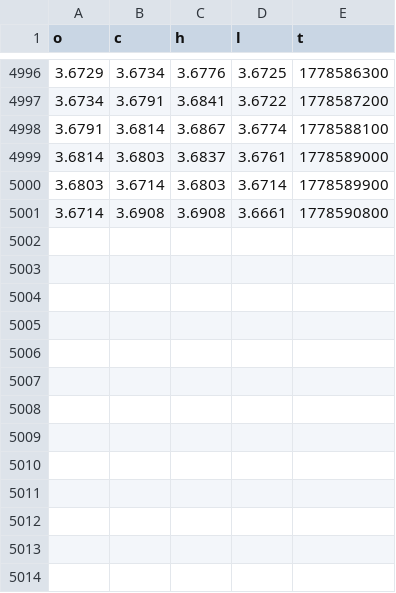
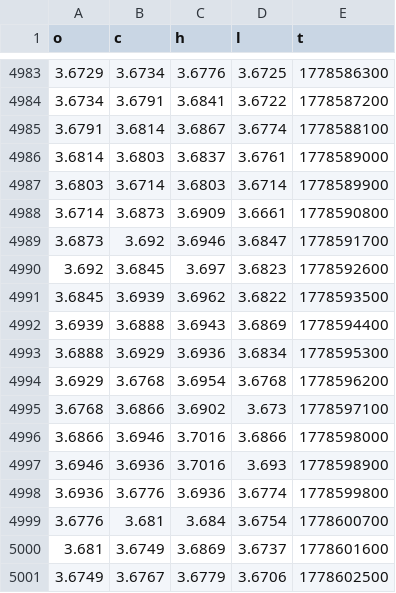
Before and after one commit to evan7646-cloud/Download_Gate_Gasoline_price, a CSV file: gate_tradfi_gas_15m.csv, drawn as a sheet; only a part is shown, gaps mark what is left out; the diff covers the shown part only.

```diff
--- a/gate_tradfi_gas_15m.csv
+++ b/gate_tradfi_gas_15m.csv
@@ -5000,2 +4987,15 @@ o,c,h,l,t
 3.6803,3.6714,3.6803,3.6714,1778589900
-3.6714,3.6908,3.6908,3.6661,1778590800
+3.6714,3.6873,3.6909,3.6661,1778590800
+3.6873,3.692,3.6946,3.6847,1778591700
+3.692,3.6845,3.697,3.6823,1778592600
+3.6845,3.6939,3.6962,3.6822,1778593500
+3.6939,3.6888,3.6943,3.6869,1778594400
+3.6888,3.6929,3.6936,3.6834,1778595300
+3.6929,3.6768,3.6954,3.6768,1778596200
+3.6768,3.6866,3.6902,3.673,1778597100
+3.6866,3.6946,3.7016,3.6866,1778598000
+3.6946,3.6936,3.7016,3.693,1778598900
+3.6936,3.6776,3.6936,3.6774,1778599800
+3.6776,3.681,3.684,3.6754,1778600700
+3.681,3.6749,3.6869,3.6737,1778601600
+3.6749,3.6767,3.6779,3.6706,1778602500
```
Also changed, not shown: 13 removed rows elsewhere in this file, gate_tradfi_gas_15m_final.csv, gate_tradfi_gas_1h.csv, 9 other files.
